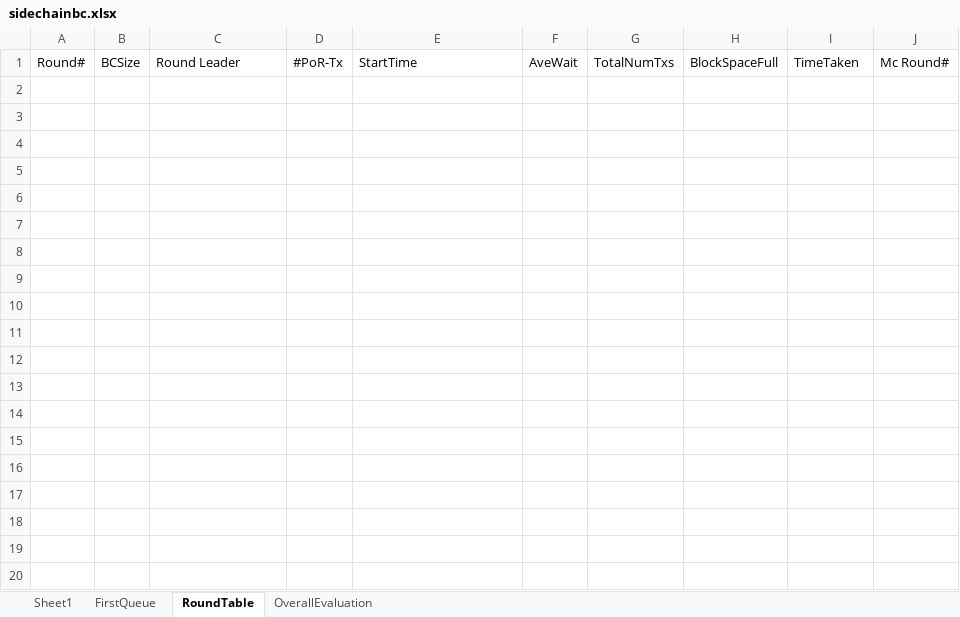
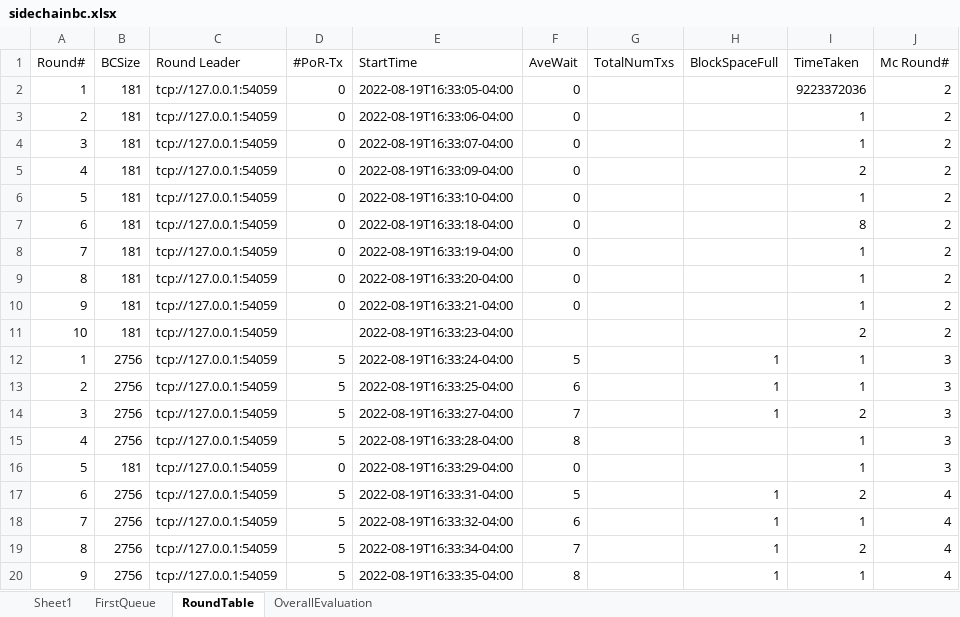
Before and after one commit to CSSL-UConn/chainboost-release, an Excel workbook: simulation/manage/simulation/sidechainbc.xlsx, sheet RoundTable, drawn as a sheet; only a part is shown; values as stored, in another font and other column widths than the file's, no borders; the diff covers the shown part only; the diff names each change by its address in the sheet, - before the commit and + after, or states it on an @@ line.

```diff
--- a/simulation/manage/simulation/sidechainbc.xlsx (sheet RoundTable)
+++ b/simulation/manage/simulation/sidechainbc.xlsx (sheet RoundTable)
+row 2: 1 | 181 | tcp://127.0.0.1:54059 | 0 | 2022-08-19T16:33:05-04:00 | 0 |  |  | 9223372036 | 2
+row 3: 2 | 181 | tcp://127.0.0.1:54059 | 0 | 2022-08-19T16:33:06-04:00 | 0 |  |  | 1 | 2
+row 4: 3 | 181 | tcp://127.0.0.1:54059 | 0 | 2022-08-19T16:33:07-04:00 | 0 |  |  | 1 | 2
+row 5: 4 | 181 | tcp://127.0.0.1:54059 | 0 | 2022-08-19T16:33:09-04:00 | 0 |  |  | 2 | 2
+row 6: 5 | 181 | tcp://127.0.0.1:54059 | 0 | 2022-08-19T16:33:10-04:00 | 0 |  |  | 1 | 2
+row 7: 6 | 181 | tcp://127.0.0.1:54059 | 0 | 2022-08-19T16:33:18-04:00 | 0 |  |  | 8 | 2
+row 8: 7 | 181 | tcp://127.0.0.1:54059 | 0 | 2022-08-19T16:33:19-04:00 | 0 |  |  | 1 | 2
+row 9: 8 | 181 | tcp://127.0.0.1:54059 | 0 | 2022-08-19T16:33:20-04:00 | 0 |  |  | 1 | 2
+row 10: 9 | 181 | tcp://127.0.0.1:54059 | 0 | 2022-08-19T16:33:21-04:00 | 0 |  |  | 1 | 2
+row 11: 10 | 181 | tcp://127.0.0.1:54059 |  | 2022-08-19T16:33:23-04:00 |  |  |  | 2 | 2
+row 12: 1 | 2756 | tcp://127.0.0.1:54059 | 5 | 2022-08-19T16:33:24-04:00 | 5 |  | 1 | 1 | 3
+row 13: 2 | 2756 | tcp://127.0.0.1:54059 | 5 | 2022-08-19T16:33:25-04:00 | 6 |  | 1 | 1 | 3
+row 14: 3 | 2756 | tcp://127.0.0.1:54059 | 5 | 2022-08-19T16:33:27-04:00 | 7 |  | 1 | 2 | 3
+row 15: 4 | 2756 | tcp://127.0.0.1:54059 | 5 | 2022-08-19T16:33:28-04:00 | 8 |  |  | 1 | 3
+row 16: 5 | 181 | tcp://127.0.0.1:54059 | 0 | 2022-08-19T16:33:29-04:00 | 0 |  |  | 1 | 3
+row 17: 6 | 2756 | tcp://127.0.0.1:54059 | 5 | 2022-08-19T16:33:31-04:00 | 5 |  | 1 | 2 | 4
+row 18: 7 | 2756 | tcp://127.0.0.1:54059 | 5 | 2022-08-19T16:33:32-04:00 | 6 |  | 1 | 1 | 4
+row 19: 8 | 2756 | tcp://127.0.0.1:54059 | 5 | 2022-08-19T16:33:34-04:00 | 7 |  | 1 | 2 | 4
+row 20: 9 | 2756 | tcp://127.0.0.1:54059 | 5 | 2022-08-19T16:33:35-04:00 | 8 |  | 1 | 1 | 4
```
Also changed, not shown: 111 added rows elsewhere in this sheet, sheet FirstQueue, sheet OverallEvaluation, simulation/manage/simulation/mainchainbc.xlsx, 38 other files.
